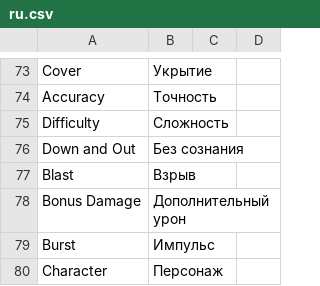
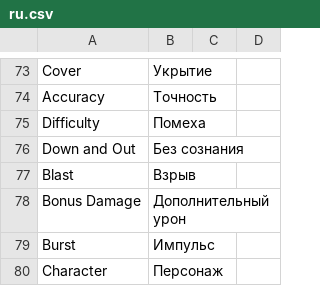
Before and after one commit to massif-press/compcon-locales, a CSV file: glossary/ru.csv, drawn as a sheet; only a part is shown, gaps mark what is left out.

Commit message:
chore(l10n): update Russian translation
Translation: COMP/CON/Glossary
Language: Russian
Progress: 100.0% (227 of 227 strings)
Translate-URL: https://hosted.weblate.org/projects/compcon/glossary/ru/

```diff
--- a/glossary/ru.csv
+++ b/glossary/ru.csv
@@ -74,3 +74,3 @@
 "Accuracy","Точность","",""
-"Difficulty","Сложность","",""
+"Difficulty","Помеха","",""
 "Down and Out","Без сознания","",""
```
